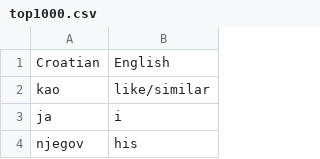
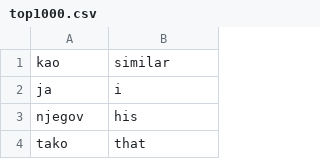
Before and after one commit to tijb/SerboCroat_CrashCourse, a CSV file: raw/top1000.csv, drawn as a sheet; only a part is shown; the shorter side is filled out with more unchanged rows.

```diff
--- a/raw/top1000.csv
+++ b/raw/top1000.csv
@@ -1,3 +1,2 @@
-Croatian,English
-kao,like/similar
+kao,similar
 ja,i
```
Also changed, not shown: 1 other file.
